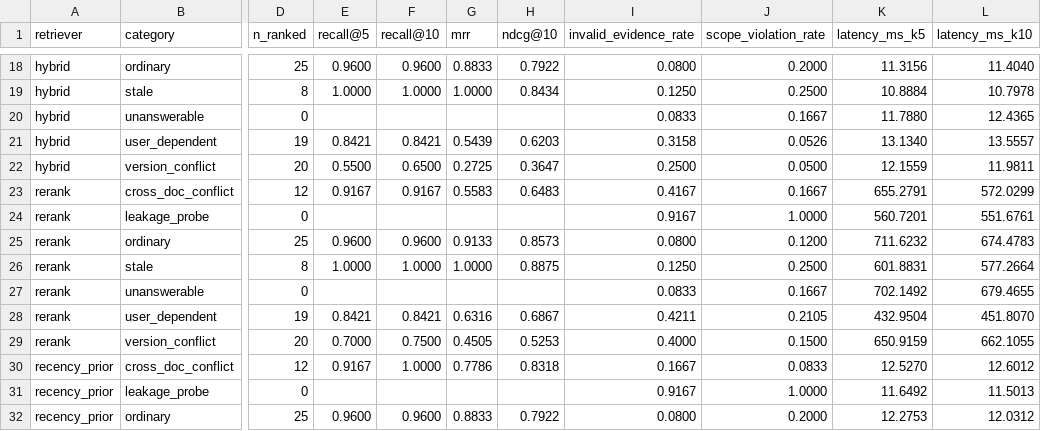
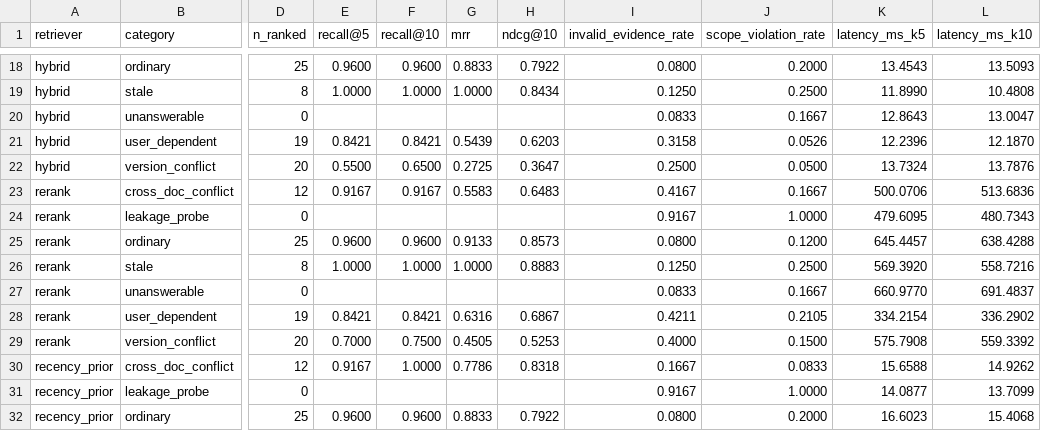
Before and after one commit to 2024tm93625Arhma/onboarding-rag, a CSV file: data/results/by_category.csv, drawn as a sheet; only a part is shown, gaps mark what is left out; the diff covers the shown part only; the diff names each change by its address in the sheet, - before the commit and + after, or states it on an @@ line.

```diff
--- a/data/results/by_category.csv
+++ b/data/results/by_category.csv
-K18 (latency_ms_k5): 11.3156
+K18 (latency_ms_k5): 13.4543
-L18 (latency_ms_k10): 11.4040
+L18 (latency_ms_k10): 13.5093
-K19 (latency_ms_k5): 10.8884
+K19 (latency_ms_k5): 11.8990
-L19 (latency_ms_k10): 10.7978
+L19 (latency_ms_k10): 10.4808
-K20 (latency_ms_k5): 11.7880
+K20 (latency_ms_k5): 12.8643
-L20 (latency_ms_k10): 12.4365
+L20 (latency_ms_k10): 13.0047
-K21 (latency_ms_k5): 13.1340
+K21 (latency_ms_k5): 12.2396
-L21 (latency_ms_k10): 13.5557
+L21 (latency_ms_k10): 12.1870
-K22 (latency_ms_k5): 12.1559
+K22 (latency_ms_k5): 13.7324
-L22 (latency_ms_k10): 11.9811
+L22 (latency_ms_k10): 13.7876
-K23 (latency_ms_k5): 655.2791
+K23 (latency_ms_k5): 500.0706
-L23 (latency_ms_k10): 572.0299
+L23 (latency_ms_k10): 513.6836
-K24 (latency_ms_k5): 560.7201
+K24 (latency_ms_k5): 479.6095
-L24 (latency_ms_k10): 551.6761
+L24 (latency_ms_k10): 480.7343
-K25 (latency_ms_k5): 711.6232
+K25 (latency_ms_k5): 645.4457
-L25 (latency_ms_k10): 674.4783
+L25 (latency_ms_k10): 638.4288
-H26 (ndcg@10): 0.8875
+H26 (ndcg@10): 0.8883
-K26 (latency_ms_k5): 601.8831
+K26 (latency_ms_k5): 569.3920
-L26 (latency_ms_k10): 577.2664
+L26 (latency_ms_k10): 558.7216
-K27 (latency_ms_k5): 702.1492
+K27 (latency_ms_k5): 660.9770
-L27 (latency_ms_k10): 679.4655
+L27 (latency_ms_k10): 691.4837
-K28 (latency_ms_k5): 432.9504
+K28 (latency_ms_k5): 334.2154
-L28 (latency_ms_k10): 451.8070
+L28 (latency_ms_k10): 336.2902
-K29 (latency_ms_k5): 650.9159
+K29 (latency_ms_k5): 575.7908
-L29 (latency_ms_k10): 662.1055
+L29 (latency_ms_k10): 559.3392
-K30 (latency_ms_k5): 12.5270
+K30 (latency_ms_k5): 15.6588
-L30 (latency_ms_k10): 12.6012
+L30 (latency_ms_k10): 14.9262
-K31 (latency_ms_k5): 11.6492
+K31 (latency_ms_k5): 14.0877
-L31 (latency_ms_k10): 11.5013
+L31 (latency_ms_k10): 13.7099
-K32 (latency_ms_k5): 12.2753
+K32 (latency_ms_k5): 16.6023
-L32 (latency_ms_k10): 12.0312
+L32 (latency_ms_k10): 15.4068
```
Also changed, not shown: 40 edited cells elsewhere in this file, data/results/baselines.csv, 3 other files.
